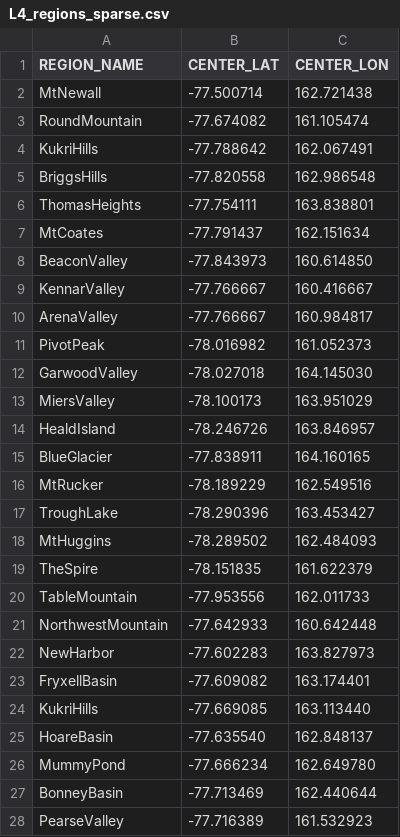
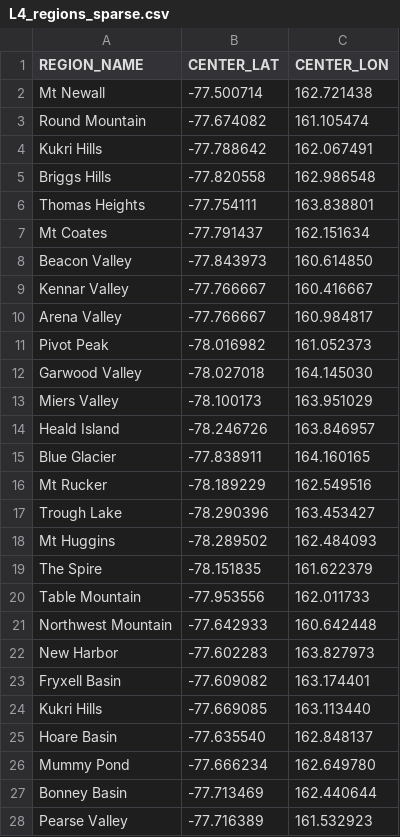
Before and after one commit to hlynch/glacies-indicium, a CSV file: prep_scripts/L4_regions_sparse.csv, drawn as a sheet; only a part is shown; the diff covers the shown part only.

```diff
--- a/prep_scripts/L4_regions_sparse.csv
+++ b/prep_scripts/L4_regions_sparse.csv
@@ -1,28 +1,28 @@
 REGION_NAME,CENTER_LAT,CENTER_LON
-MtNewall,-77.500714,162.721438
-RoundMountain,-77.674082,161.105474
-KukriHills,-77.788642,162.067491
-BriggsHills,-77.820558,162.986548
-ThomasHeights,-77.754111,163.838801
-MtCoates,-77.791437,162.151634
-BeaconValley,-77.843973,160.614850
-KennarValley,-77.766667,160.416667
-ArenaValley,-77.766667,160.984817
-PivotPeak,-78.016982,161.052373
-GarwoodValley,-78.027018,164.145030
-MiersValley,-78.100173,163.951029
-HealdIsland,-78.246726,163.846957
-BlueGlacier,-77.838911,164.160165
-MtRucker,-78.189229,162.549516
-TroughLake,-78.290396,163.453427
-MtHuggins,-78.289502,162.484093
-TheSpire,-78.151835,161.622379
-TableMountain,-77.953556,162.011733
-NorthwestMountain,-77.642933,160.642448
-NewHarbor,-77.602283,163.827973
-FryxellBasin,-77.609082,163.174401
-KukriHills,-77.669085,163.113440
-HoareBasin,-77.635540,162.848137
-MummyPond,-77.666234,162.649780
-BonneyBasin,-77.713469,162.440644
-PearseValley,-77.716389,161.532923
+Mt Newall,-77.500714,162.721438
+Round Mountain,-77.674082,161.105474
+Kukri Hills,-77.788642,162.067491
+Briggs Hills,-77.820558,162.986548
+Thomas Heights,-77.754111,163.838801
+Mt Coates,-77.791437,162.151634
+Beacon Valley,-77.843973,160.614850
+Kennar Valley,-77.766667,160.416667
+Arena Valley,-77.766667,160.984817
+Pivot Peak,-78.016982,161.052373
+Garwood Valley,-78.027018,164.145030
+Miers Valley,-78.100173,163.951029
+Heald Island,-78.246726,163.846957
+Blue Glacier,-77.838911,164.160165
+Mt Rucker,-78.189229,162.549516
+Trough Lake,-78.290396,163.453427
+Mt Huggins,-78.289502,162.484093
+The Spire,-78.151835,161.622379
+Table Mountain,-77.953556,162.011733
+Northwest Mountain,-77.642933,160.642448
+New Harbor,-77.602283,163.827973
+Fryxell Basin,-77.609082,163.174401
+Kukri Hills,-77.669085,163.113440
+Hoare Basin,-77.635540,162.848137
+Mummy Pond,-77.666234,162.649780
+Bonney Basin,-77.713469,162.440644
+Pearse Valley,-77.716389,161.532923
```
Also changed, not shown: 41 edited cells elsewhere in this file, 48 other files.
